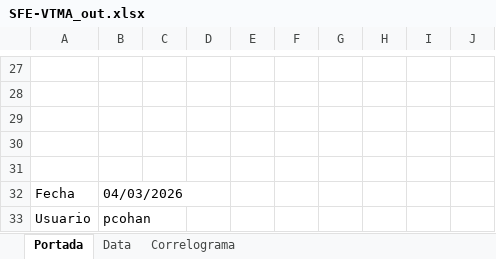
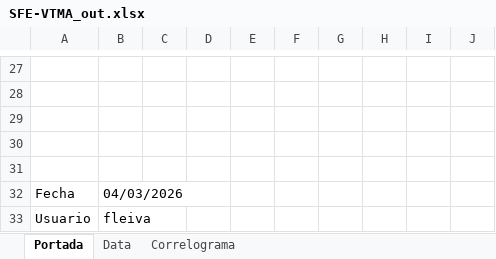
Before and after one commit to CES-BCSF/ces-bcsf.github.io, an Excel workbook: web_ces/indicadores/SFE-VTMA_out.xlsx, sheet Portada, drawn as a sheet; only a part is shown, gaps mark what is left out; values as stored, in another font and other column widths than the file's, no borders; the diff names each change by its address in the sheet, - before the commit and + after, or states it on an @@ line.

Commit message:
Corrida | SFE-VTMA | 2026-03-04 11:12:33.54003

```diff
--- a/web_ces/indicadores/SFE-VTMA_out.xlsx (sheet Portada)
+++ b/web_ces/indicadores/SFE-VTMA_out.xlsx (sheet Portada)
-B33: pcohan
+B33: fleiva
```
Also changed, not shown: 2 other files.
